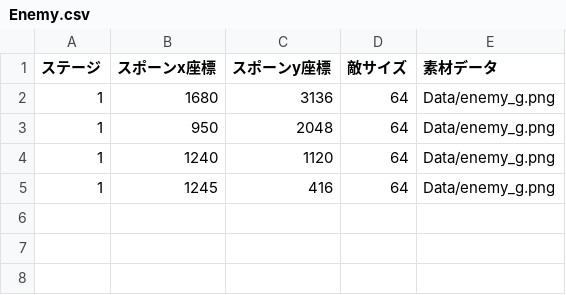
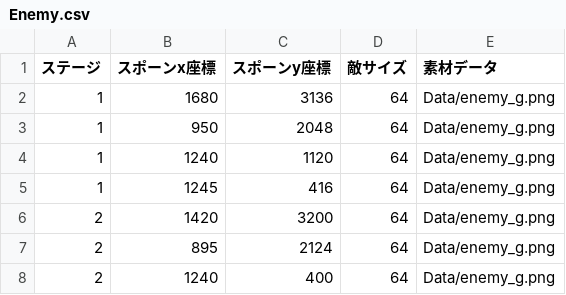
Before and after one commit to YukinoSasa/StarStory, a CSV file: csv/Enemy.csv, drawn as a sheet; the diff names each change by its address in the sheet, - before the commit and + after, or states it on an @@ line.

Commit message:
[Add]Stage2 Item, Enemy
ステージ2のアイテムとエネミーを追加
エネミークラスを整理予定

```diff
--- a/csv/Enemy.csv
+++ b/csv/Enemy.csv
+row 6: 2 | 1420 | 3200 | 64 | Data/enemy_g.png
+row 7: 2 | 895 | 2124 | 64 | Data/enemy_g.png
+row 8: 2 | 1240 | 400 | 64 | Data/enemy_g.png
```
Also changed, not shown: csv/Item.csv, 12 other files.
